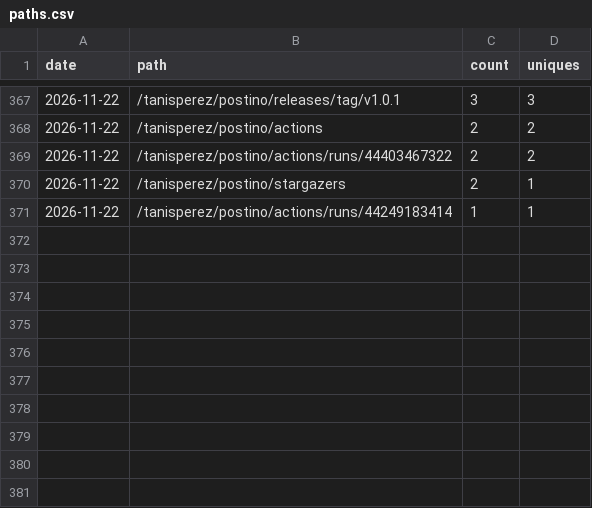
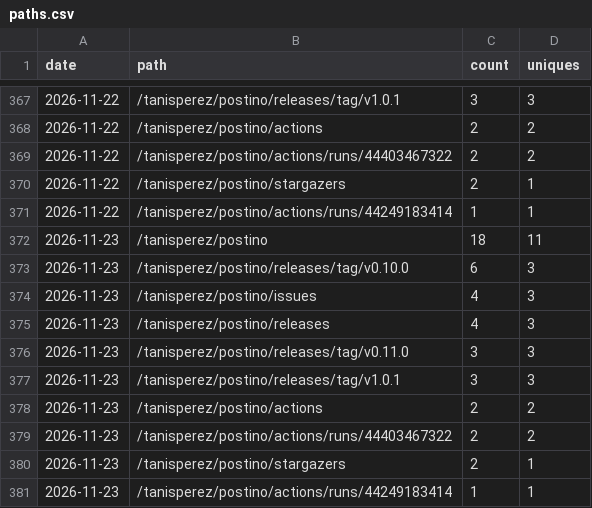
Before and after one commit to tanisperez/postino, a CSV file: traffic/paths.csv, drawn as a sheet; only a part is shown, gaps mark what is left out; the diff names each change by its address in the sheet, - before the commit and + after, or states it on an @@ line.

```diff
--- a/traffic/paths.csv
+++ b/traffic/paths.csv
+row 372: 2026-11-23 | /tanisperez/postino | 18 | 11
+row 373: 2026-11-23 | /tanisperez/postino/releases/tag/v0.10.0 | 6 | 3
+row 374: 2026-11-23 | /tanisperez/postino/issues | 4 | 3
+row 375: 2026-11-23 | /tanisperez/postino/releases | 4 | 3
+row 376: 2026-11-23 | /tanisperez/postino/releases/tag/v0.11.0 | 3 | 3
+row 377: 2026-11-23 | /tanisperez/postino/releases/tag/v1.0.1 | 3 | 3
+row 378: 2026-11-23 | /tanisperez/postino/actions | 2 | 2
+row 379: 2026-11-23 | /tanisperez/postino/actions/runs/44403467322 | 2 | 2
+row 380: 2026-11-23 | /tanisperez/postino/stargazers | 2 | 1
+row 381: 2026-11-23 | /tanisperez/postino/actions/runs/44249183414 | 1 | 1
```
Also changed, not shown: repo.csv, traffic/clones.csv, 3 other files.
